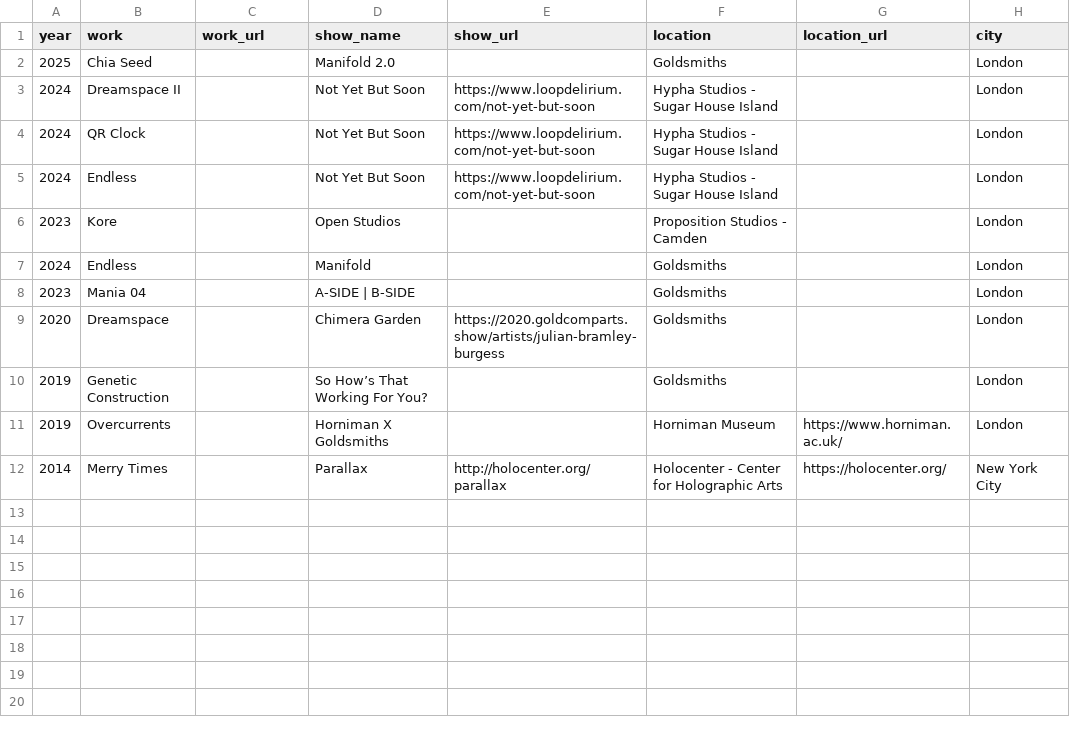
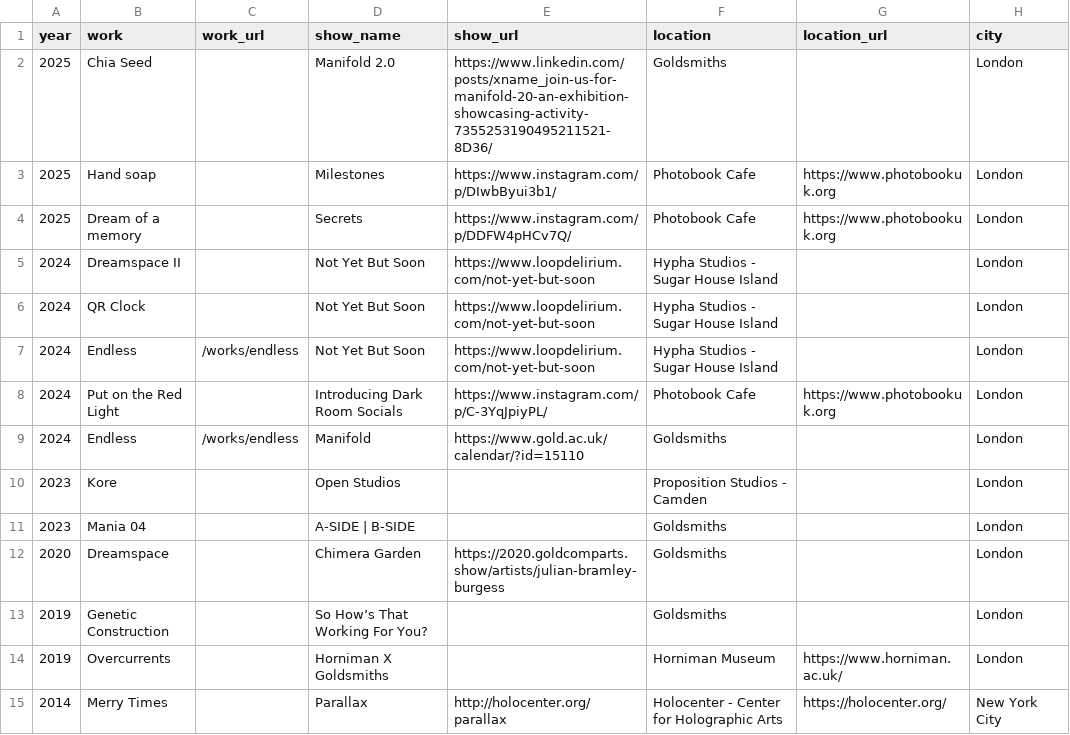
Before and after one commit to aubergene/julianbramleyburgess.com, a CSV file: src/lib/data/exhibitions.csv, drawn as a sheet.

Commit message:
drs exhibitions

```diff
--- a/src/lib/data/exhibitions.csv
+++ b/src/lib/data/exhibitions.csv
@@ -1,8 +1,11 @@
 "year","work","work_url","show_name","show_url","location","location_url","city"
-"2025","Chia Seed","","Manifold 2.0","","Goldsmiths","","London"
+"2025","Chia Seed","","Manifold 2.0","https://www.linkedin.com/posts/xname_join-us-for-manifold-20-an-exhibition-showcasing-activity-7355253190495211521-8D36/","Goldsmiths","","London"
+"2025","Hand soap","","Milestones","https://www.instagram.com/p/DIwbByui3b1/","Photobook Cafe","https://www.photobookuk.org","London"
+"2025","Dream of a memory","","Secrets","https://www.instagram.com/p/DDFW4pHCv7Q/","Photobook Cafe","https://www.photobookuk.org","London"
 "2024","Dreamspace II","","Not Yet But Soon","https://www.loopdelirium.com/not-yet-but-soon","Hypha Studios - Sugar House Island","","London"
 "2024","QR Clock","","Not Yet But Soon","https://www.loopdelirium.com/not-yet-but-soon","Hypha Studios - Sugar House Island","","London"
-"2024","Endless","","Not Yet But Soon","https://www.loopdelirium.com/not-yet-but-soon","Hypha Studios - Sugar House Island","","London"
+"2024","Endless","/works/endless","Not Yet But Soon","https://www.loopdelirium.com/not-yet-but-soon","Hypha Studios - Sugar House Island","","London"
+"2024","Put on the Red Light","","Introducing Dark Room Socials","https://www.instagram.com/p/C-3YqJpiyPL/","Photobook Cafe","https://www.photobookuk.org","London"
+"2024","Endless","/works/endless","Manifold","https://www.gold.ac.uk/calendar/?id=15110","Goldsmiths","","London"
 "2023","Kore","","Open Studios","","Proposition Studios - Camden","","London"
-"2024","Endless","","Manifold","","Goldsmiths","","London"
 "2023","Mania 04","","A-SIDE | B-SIDE","","Goldsmiths","","London"
```
